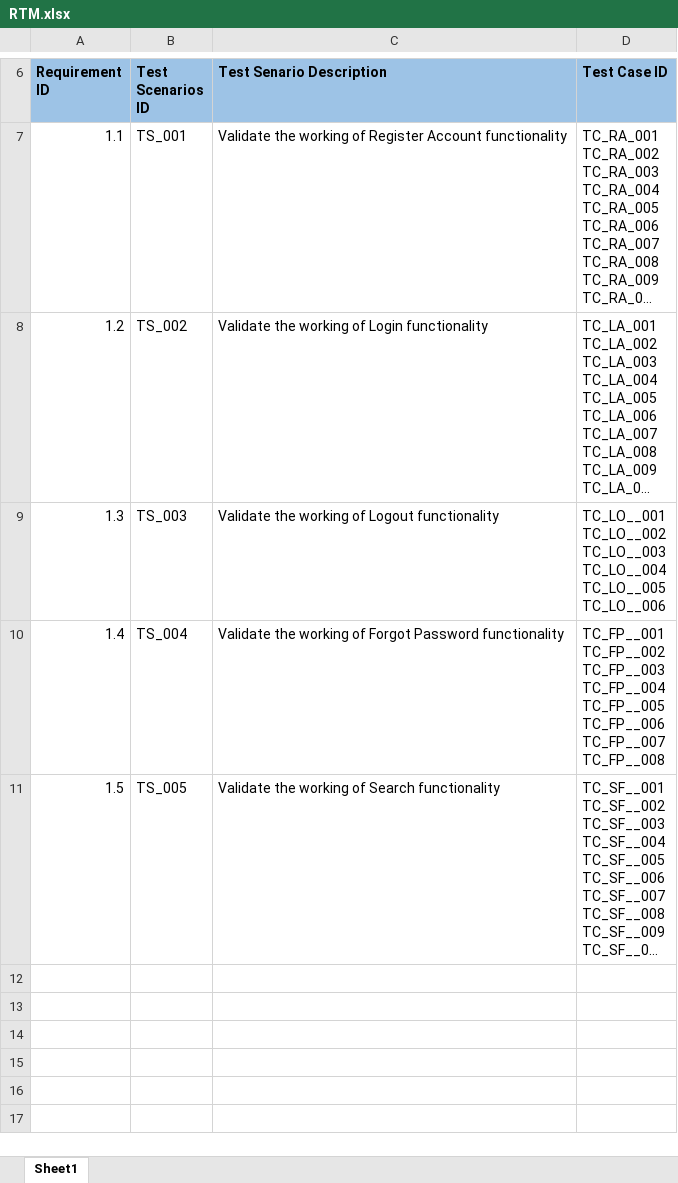
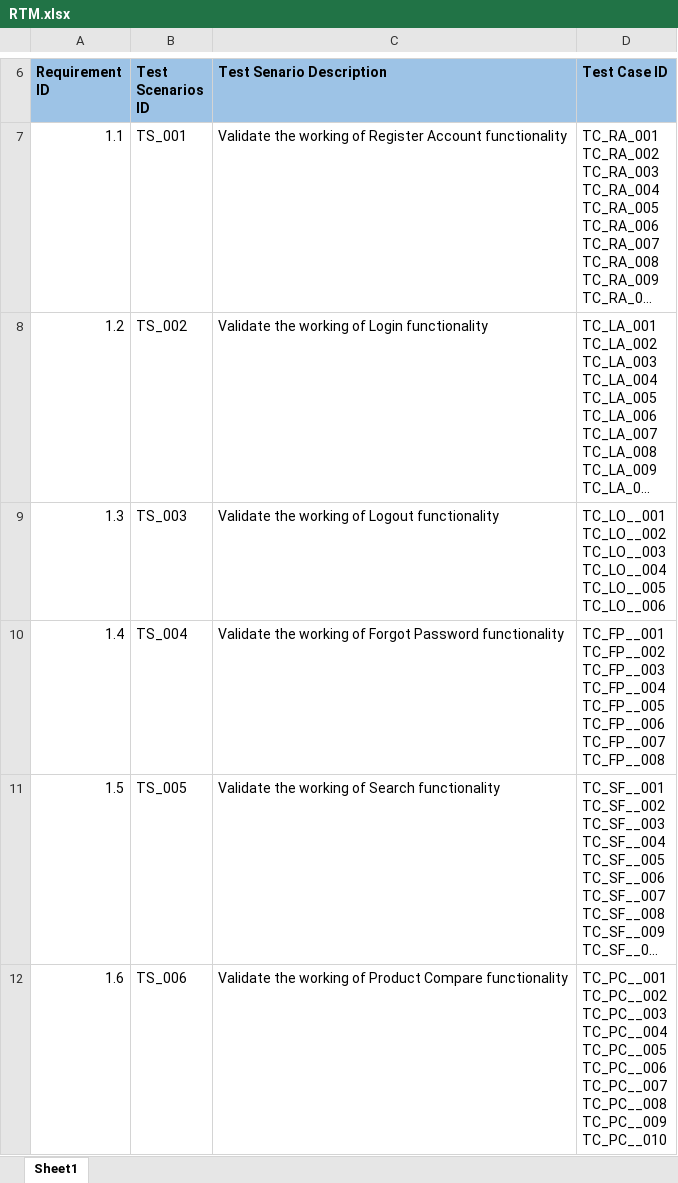
Before and after one commit to iamwasim7/SoftwareTesting, an Excel workbook: ManualTestingProject/RTM.xlsx, sheet Sheet1, drawn as a sheet; only a part is shown, gaps mark what is left out; long unchanged cells end in …; values as stored, in another font and other column widths than the file's, no borders; ↵ is a line break in a cell; the diff names each change by its address in the sheet, - before the commit and + after, or states it on an @@ line.

Commit message:
Updated RTM

```diff
--- a/ManualTestingProject/RTM.xlsx (sheet Sheet1)
+++ b/ManualTestingProject/RTM.xlsx (sheet Sheet1)
+row 12: 1.6 | TS_006 | Validate the working of Product Compare functionality | TC_PC__001 ↵ TC_PC__002 ↵ TC_PC__003 ↵ TC_PC__004 ↵ TC_PC__005 ↵ TC_PC__006 ↵ TC_PC__007 ↵ TC_PC__008 ↵ TC_PC__009 ↵ TC_PC__010
```
